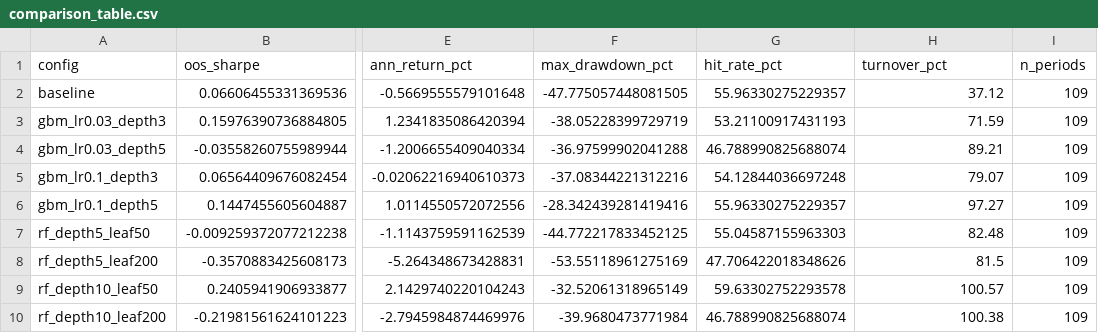
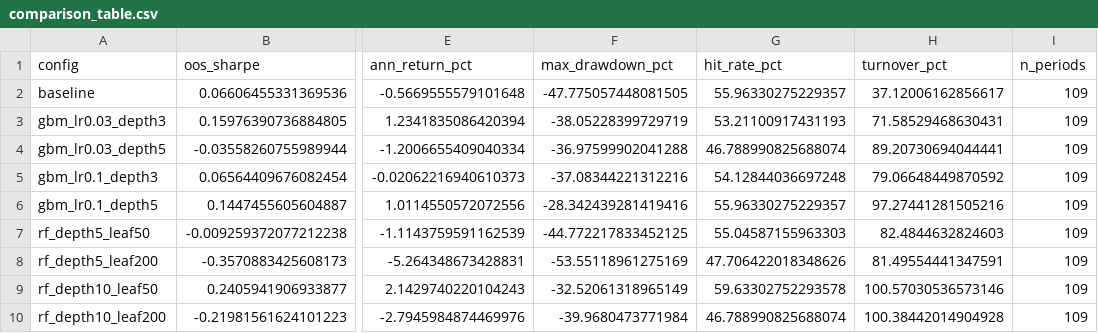
Before and after one commit to robbasnet14/ml-vs-linear-factors, a CSV file: results/comparison/comparison_table.csv, drawn as a sheet; only a part is shown, gaps mark what is left out; the diff names each change by its address in the sheet, - before the commit and + after, or states it on an @@ line.

Commit message:
Compute turnover from holdings instead of hard-coding it
compare_ml_vs_baseline.py carried turnover over by hand from the Step 3/5
printout because the weights were never saved. The correction harness now
saves the baseline's holdings as well as each configuration's, and its
published mode was re-run to write all nine: it reproduced every tracked
output byte for byte, so these are the published holdings. Turnover is
computed from them the way run_backtest.py and run_ml_experiment.py did
(weights reindexed to the out-of-sample dates, averaged) and matches every
hard-coded value to the two decimals reported; comparison_table.csv changes
only in that column's precision.

```diff
--- a/results/comparison/comparison_table.csv
+++ b/results/comparison/comparison_table.csv
-H2 (turnover_pct): 37.12
+H2 (turnover_pct): 37.12006162856617
-H3 (turnover_pct): 71.59
+H3 (turnover_pct): 71.58529468630431
-H4 (turnover_pct): 89.21
+H4 (turnover_pct): 89.20730694044441
-H5 (turnover_pct): 79.07
+H5 (turnover_pct): 79.06648449870592
-H6 (turnover_pct): 97.27
+H6 (turnover_pct): 97.27441281505216
-H7 (turnover_pct): 82.48
+H7 (turnover_pct): 82.4844632824603
-H8 (turnover_pct): 81.5
+H8 (turnover_pct): 81.49554441347591
-H9 (turnover_pct): 100.57
+H9 (turnover_pct): 100.57030536573146
-H10 (turnover_pct): 100.38
+H10 (turnover_pct): 100.38442014904928
```
Also changed, not shown: 11 other files.
